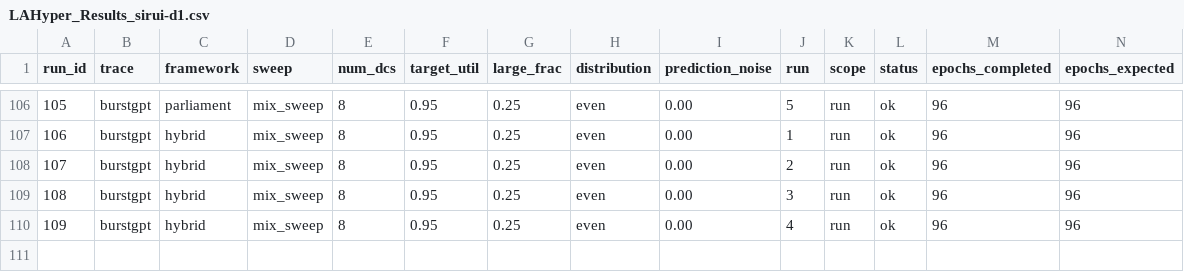
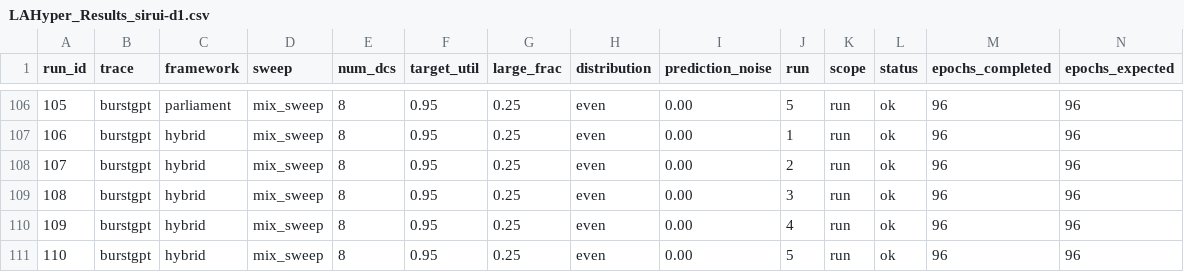
Before and after one commit to hmoore01/LLMScheduling, a CSV file: ipdps/experiment_results/LAHyper_Results_sirui-d1.csv, drawn as a sheet; only a part is shown, gaps mark what is left out; rows hold the shown columns only; the diff names each change by its address in the sheet, - before the commit and + after, or states it on an @@ line.

Commit message:
results[sirui-d1]: 2026-06-14 06:34:18

```diff
--- a/ipdps/experiment_results/LAHyper_Results_sirui-d1.csv
+++ b/ipdps/experiment_results/LAHyper_Results_sirui-d1.csv
+row 111: 110 | burstgpt | hybrid | mix_sweep | 8 | 0.95 | 0.25 | even | 0.00 | 5 | run | ok | 96 | 96
```
